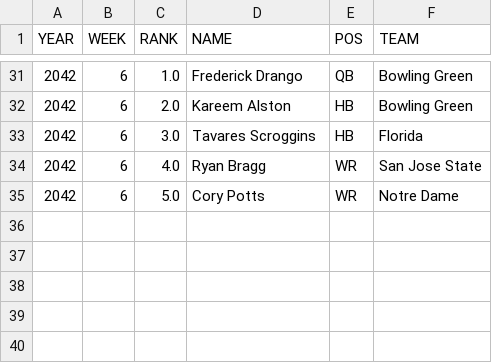
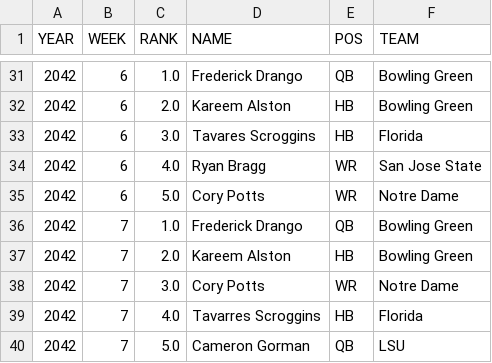
Before and after one commit to Stegs27/CFB_Dynasty_App, a CSV file: Heisman_watch_history.csv, drawn as a sheet; only a part is shown, gaps mark what is left out; the diff names each change by its address in the sheet, - before the commit and + after, or states it on an @@ line.

```diff
--- a/Heisman_watch_history.csv
+++ b/Heisman_watch_history.csv
+row 36: 2042 | 7 | 1.0 | Frederick Drango | QB | Bowling Green
+row 37: 2042 | 7 | 2.0 | Kareem Alston | HB | Bowling Green
+row 38: 2042 | 7 | 3.0 | Cory Potts | WR | Notre Dame
+row 39: 2042 | 7 | 4.0 | Tavarres Scroggins | HB | Florida
+row 40: 2042 | 7 | 5.0 | Cameron Gorman | QB | LSU
```
Also changed, not shown: attrition_incoming.csv, cfp_rankings_history.csv, 7 other files.
